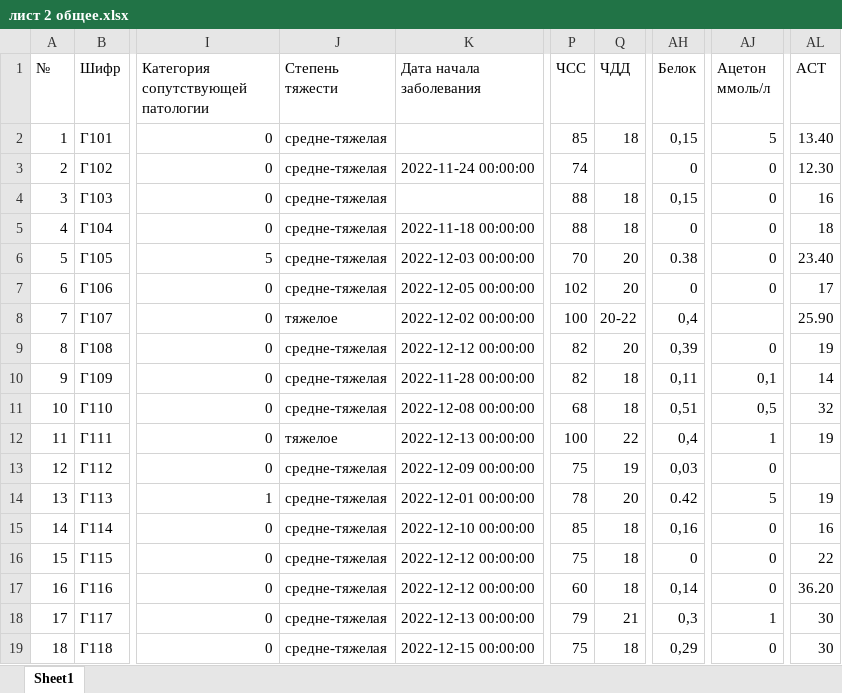
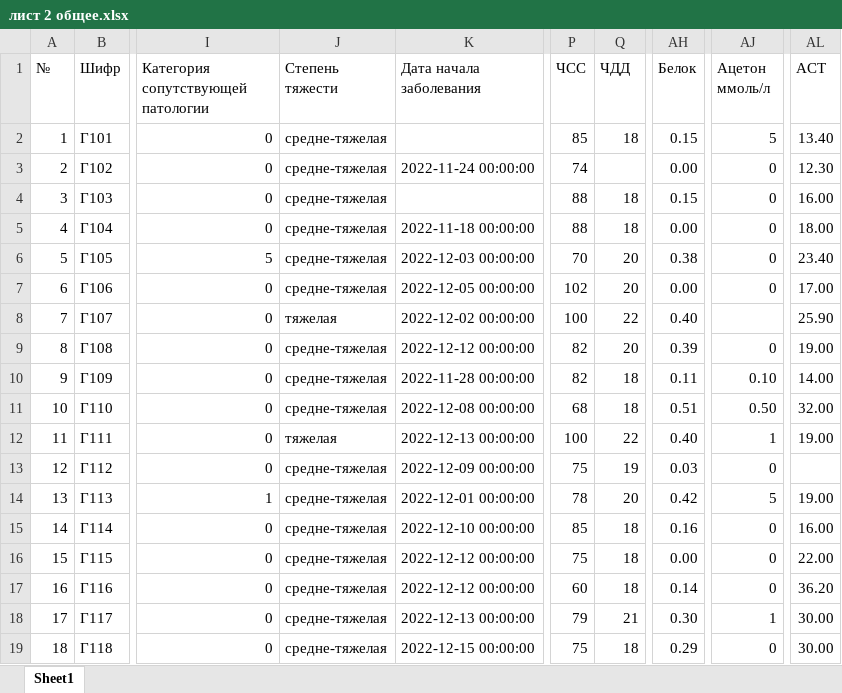
Before and after one commit to NikonSof/MachineNS, an Excel workbook: лист 2 общее.xlsx, sheet Sheet1, drawn as a sheet; only a part is shown, gaps mark what is left out; values as stored, in another font and other column widths than the file's, no cell formats; the diff covers the shown part only; the diff names each change by its address in the sheet, - before the commit and + after, or states it on an @@ line.

```diff
--- a/лист 2 общее.xlsx (sheet Sheet1)
+++ b/лист 2 общее.xlsx (sheet Sheet1)
-AH2 (Белок): 0,15
+AH2 (Белок): 0.15
-AH3 (Белок): 0
+AH3 (Белок): 0.00
-AH4 (Белок): 0,15
+AH4 (Белок): 0.15
-AL4 (АСТ): 16
+AL4 (АСТ): 16.00
-AH5 (Белок): 0
+AH5 (Белок): 0.00
-AL5 (АСТ): 18
+AL5 (АСТ): 18.00
-AH7 (Белок): 0
+AH7 (Белок): 0.00
-AL7 (АСТ): 17
+AL7 (АСТ): 17.00
-J8 (Степень тяжести): тяжелое
+J8 (Степень тяжести): тяжелая
-Q8 (ЧДД): 20-22
+Q8 (ЧДД): 22
-AH8 (Белок): 0,4
+AH8 (Белок): 0.40
-AH9 (Белок): 0,39
+AH9 (Белок): 0.39
-AL9 (АСТ): 19
+AL9 (АСТ): 19.00
-AH10 (Белок): 0,11
+AH10 (Белок): 0.11
-AJ10 (Ацетон ммоль/л): 0,1
+AJ10 (Ацетон ммоль/л): 0.10
-AL10 (АСТ): 14
+AL10 (АСТ): 14.00
-AH11 (Белок): 0,51
+AH11 (Белок): 0.51
-AJ11 (Ацетон ммоль/л): 0,5
+AJ11 (Ацетон ммоль/л): 0.50
-AL11 (АСТ): 32
+AL11 (АСТ): 32.00
-J12 (Степень тяжести): тяжелое
+J12 (Степень тяжести): тяжелая
-AH12 (Белок): 0,4
+AH12 (Белок): 0.40
-AL12 (АСТ): 19
+AL12 (АСТ): 19.00
-AH13 (Белок): 0,03
+AH13 (Белок): 0.03
-AL14 (АСТ): 19
+AL14 (АСТ): 19.00
-AH15 (Белок): 0,16
+AH15 (Белок): 0.16
-AL15 (АСТ): 16
+AL15 (АСТ): 16.00
-AH16 (Белок): 0
+AH16 (Белок): 0.00
-AL16 (АСТ): 22
+AL16 (АСТ): 22.00
-AH17 (Белок): 0,14
+AH17 (Белок): 0.14
-AH18 (Белок): 0,3
+AH18 (Белок): 0.30
-AL18:AL19 (АСТ): 30
+AL18:AL19 (АСТ): 30.00
-AH19 (Белок): 0,29
+AH19 (Белок): 0.29
```
Also changed, not shown: 412 edited cells elsewhere in this sheet, cell formats, 8 other files.
